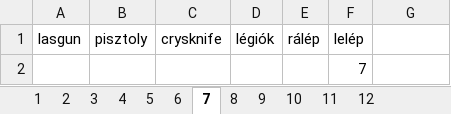
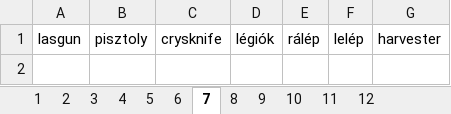
Before and after one commit to matetamasi/ehsv, an Excel workbook: resources/lepes.xlsx, sheet 7, drawn as a sheet; values as stored, in another font and other column widths than the file's, no borders; the diff names each change by its address in the sheet, - before the commit and + after, or states it on an @@ line.

```diff
--- a/resources/lepes.xlsx (sheet 7)
+++ b/resources/lepes.xlsx (sheet 7)
-G1: (empty)
+G1: harvester
-row 2:  |  |  |  |  | 7
```
Also changed, not shown: sheet 1, sheet 3, sheet 6, sheet 2, sheet 4, sheet 5, 5 more sheets, 1 other file.
